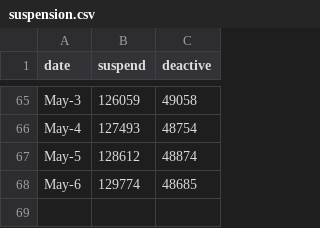
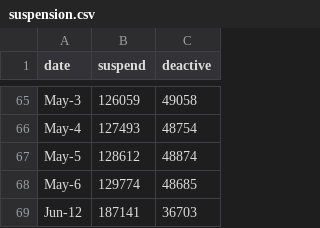
Before and after one commit to alexdrk14/RussiaUkraineWar, a CSV file: data/suspension.csv, drawn as a sheet; only a part is shown, gaps mark what is left out; the diff names each change by its address in the sheet, - before the commit and + after, or states it on an @@ line.

Commit message:
Update data

```diff
--- a/data/suspension.csv
+++ b/data/suspension.csv
+row 69: Jun-12 | 187141 | 36703
```
Also changed, not shown: 1 other file.
